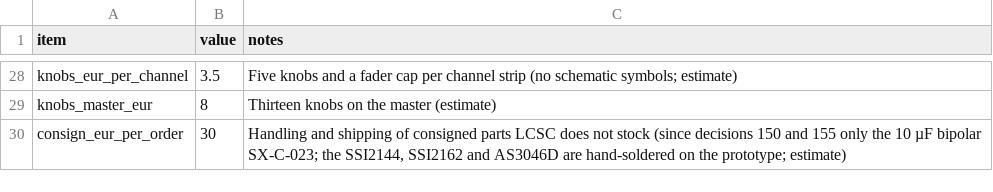
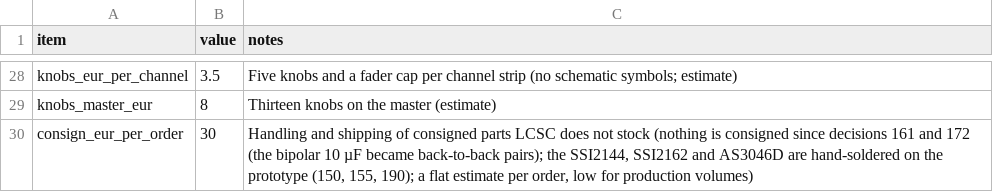
Before and after one commit to plektra/syntsamix, a CSV file: docs/costs/overheads.csv, drawn as a sheet; only a part is shown, gaps mark what is left out.

```diff
--- a/docs/costs/overheads.csv
+++ b/docs/costs/overheads.csv
@@ -29,2 +29,2 @@ knobs_eur_per_channel,3.5,Five knobs and a fader cap per channel strip (no schem
 knobs_master_eur,8,Thirteen knobs on the master (estimate)
-consign_eur_per_order,30,"Handling and shipping of consigned parts LCSC does not stock (since decisions 150 and 155 only the 10 µF bipolar SX-C-023; the SSI2144, SSI2162 and AS3046D are hand-soldered on the prototype; estimate)"
+consign_eur_per_order,30,"Handling and shipping of consigned parts LCSC does not stock (nothing is consigned since decisions 161 and 172 (the bipolar 10 µF became back-to-back pairs); the SSI2144, SSI2162 and AS3046D are hand-soldered on the prototype (150, 155, 190); a flat estimate per order, low for production volumes)"
```
Also changed, not shown: 9 other files.
